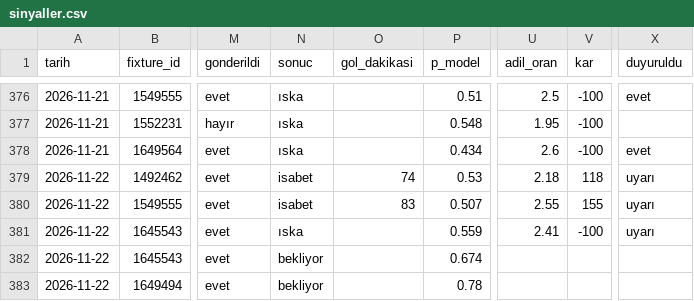
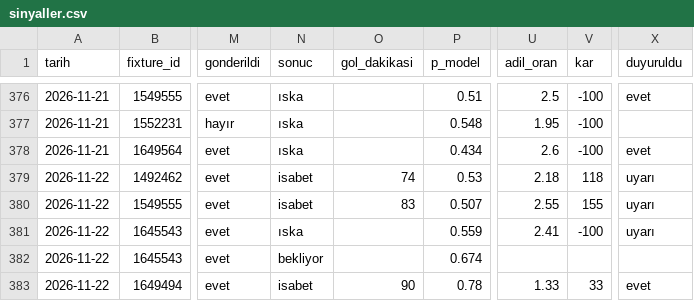
Before and after one commit to leaderofhorde1/Gol-Analizi, a CSV file: data/sinyaller.csv, drawn as a sheet; only a part is shown, gaps mark what is left out; the diff names each change by its address in the sheet, - before the commit and + after, or states it on an @@ line.

```diff
--- a/data/sinyaller.csv
+++ b/data/sinyaller.csv
-N383 (sonuc): bekliyor
+N383 (sonuc): isabet
-O383 (gol_dakikasi): (empty)
+O383 (gol_dakikasi): 90
-U383 (adil_oran): (empty)
+U383 (adil_oran): 1.33
-V383 (kar): (empty)
+V383 (kar): 33
-X383 (duyuruldu): (empty)
+X383 (duyuruldu): evet
```
Also changed, not shown: 5 other files.
